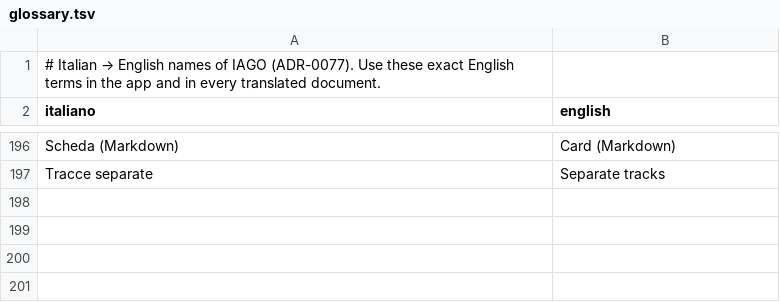
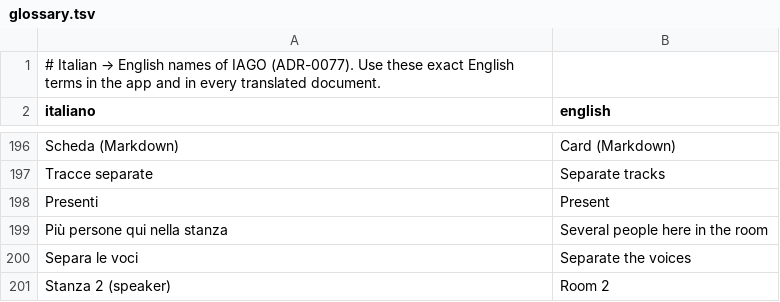
Before and after one commit to giovannilombi/iago, a TSV file: i18n/glossary.tsv, drawn as a sheet; only a part is shown, gaps mark what is left out; the diff names each change by its address in the sheet, - before the commit and + after, or states it on an @@ line.

Commit message:
feat: several people in the room without knowing beforehand, mandatory update margin (1.2.8-beta)
- The microphone is always diarized: in a meeting in person (silent system
  track) room voices are separated by themselves; in a call they are counted
  and the card offers "Separa le voci". Voices under 20 s stay with the user.
- "Più persone qui nella stanza" in the menu while recording.
- "Presenti" per item (migration v24-attendees), offered as speaker names
  and included in exports and shares.
- Room voices get voice prints (ADR-0073).
- Mandatory updates leave 2 days of margin, then no new recordings or jobs.

Co-Authored-By: Gianluca Sestito <144025200+gianluca-sestito@users.noreply.github.com>

```diff
--- a/i18n/glossary.tsv
+++ b/i18n/glossary.tsv
+row 198: Presenti | Present
+row 199: Più persone qui nella stanza | Several people here in the room
+row 200: Separa le voci | Separate the voices
+row 201: Stanza 2 (speaker) | Room 2
```
Also changed, not shown: 55 other files.
